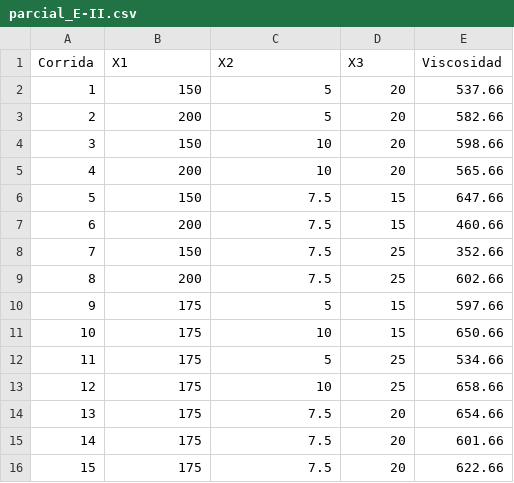
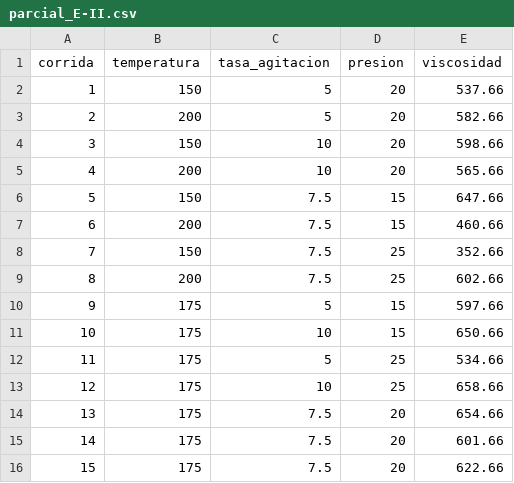
Before and after one commit to josemhenao/Python, a CSV file: Estadistica/datasets/parcial_E-II.csv, drawn as a sheet.

Commit message:
SE han agregado notebooks para realizar el parcia lde estadistica

```diff
--- a/Estadistica/datasets/parcial_E-II.csv
+++ b/Estadistica/datasets/parcial_E-II.csv
@@ -1,2 +1,2 @@
-Corrida,X1,X2,X3,Viscosidad
+corrida,temperatura,tasa_agitacion,presion,viscosidad
 1,150,5,20,537.66
```
Also changed, not shown: 5 other files.
